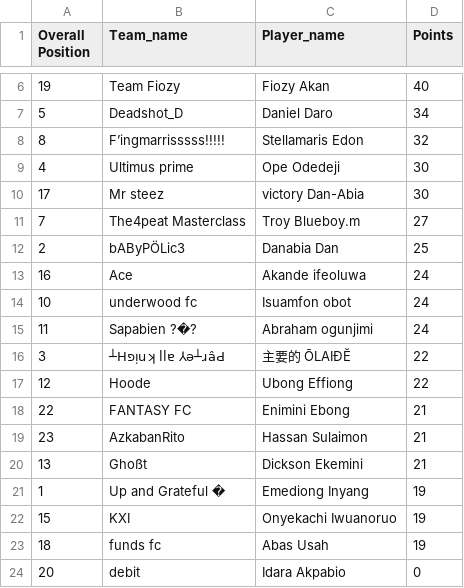
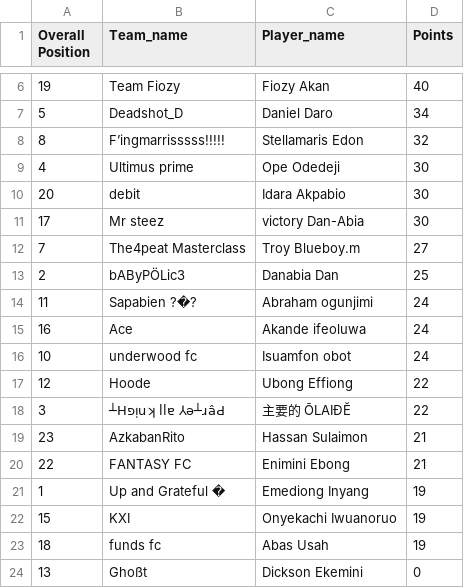
Before and after one commit to Coachsteveee/fpl, a CSV file: fpl_standings.csv, drawn as a sheet; only a part is shown, gaps mark what is left out.

Commit message:
Update FPL standings 2025-04-06 20:01:05

```diff
--- a/fpl_standings.csv
+++ b/fpl_standings.csv
@@ -9,2 +9,3 @@ Overall Position,Team_name,Player_name,Points
 4,Ultimus prime,Ope Odedeji,30
+20,debit,Idara Akpabio,30
 17,Mr steez,victory Dan-Abia,30
@@ -12,10 +13,9 @@ Overall Position,Team_name,Player_name,Points
 2,bAByPÖLic3,Danabia Dan,25
+11,Sapabien ?�?,Abraham ogunjimi,24
 16,Ace,Akande ifeoluwa,24
 10,underwood fc,Isuamfon obot,24
-11,Sapabien ?�?,Abraham ogunjimi,24
+12,Hoode,Ubong Effiong,22
 3,┴Hפᴉuʞ llɐ ⅄ǝ┴ɹâԀ,主要的 ŌLAIĐĔ,22
-12,Hoode,Ubong Effiong,22
+23,AzkabanRito,Hassan Sulaimon,21
 22,FANTASY FC,Enimini Ebong,21
-23,AzkabanRito,Hassan Sulaimon,21
-13,Ghoßt,Dickson Ekemini,21
 1,Up and Grateful �,Emediong Inyang,19
@@ -23,2 +23,2 @@ Overall Position,Team_name,Player_name,Points
 18,funds fc,Abas Usah,19
-20,debit,Idara Akpabio,0
+13,Ghoßt,Dickson Ekemini,0
```
